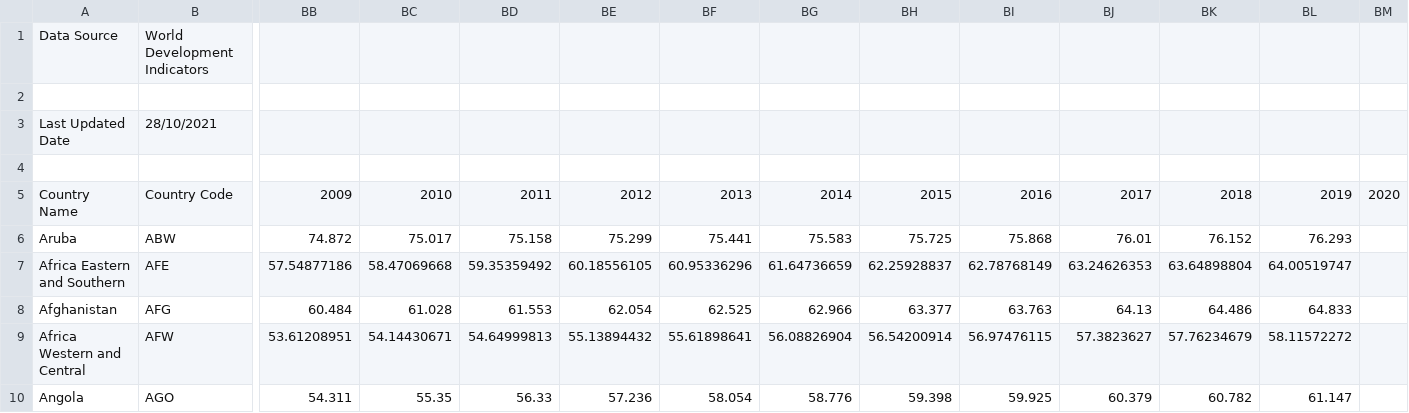
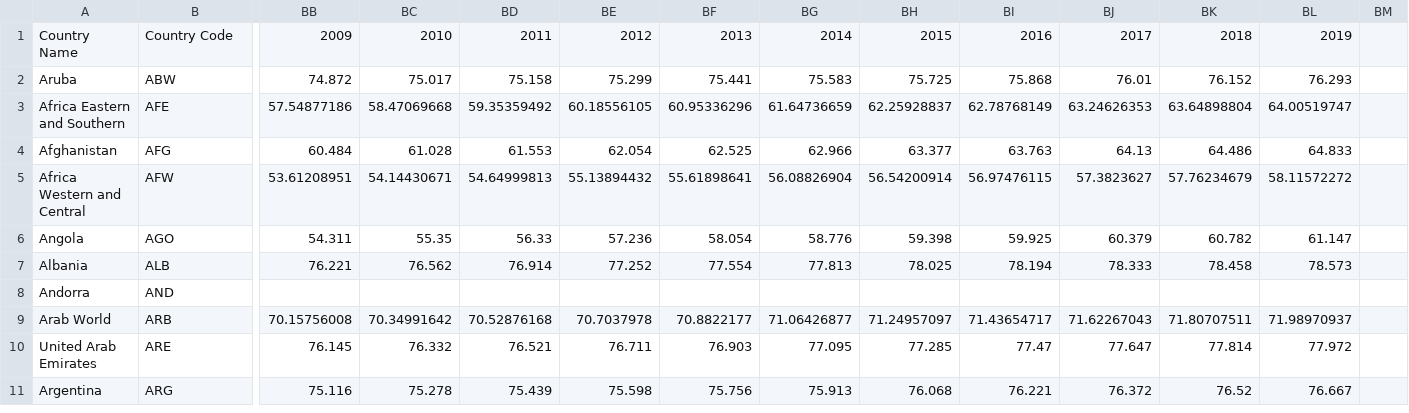
Before and after one commit to Michael-Kneale/COMP2200-Group-Project, a CSV file: files/life_expectancies_worldwide.csv, drawn as a sheet; only a part is shown, gaps mark what is left out; the shorter side is filled out with more unchanged rows; removed rows and columns are numbered as before the commit, all else as after; rows hold the shown columns only; the diff names each change by its address in the sheet, - before the commit and + after, or states it on an @@ line.

Commit message:
Fixed formatting of worldwide life expectancies data

```diff
--- a/files/life_expectancies_worldwide.csv
+++ b/files/life_expectancies_worldwide.csv
-row 1: Data Source | World Development Indicators
-row 2: (empty)
-row 3: Last Updated Date | 28/10/2021
-row 4: (empty)
-BM1: 2020
+BM1: (empty)
```
Also changed, not shown: 1 other file.
